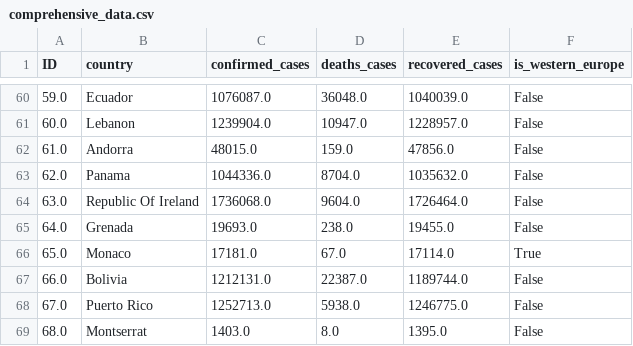
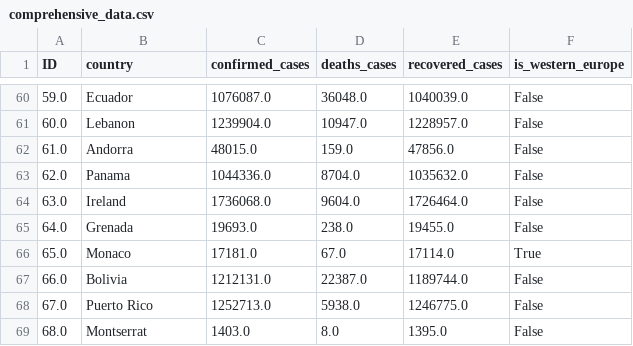
Before and after one commit to tangnatta/AUT461-Miniproject-2025, a CSV file: data/processed/comprehensive_data.csv, drawn as a sheet; only a part is shown, gaps mark what is left out.

Commit message:
Update comprehensive_data.csv

```diff
--- a/data/processed/comprehensive_data.csv
+++ b/data/processed/comprehensive_data.csv
@@ -63,3 +63,3 @@ ID,country,confirmed_cases,deaths_cases,recovered_cases,is_western_europe
 62.0,Panama,1044336.0,8704.0,1035632.0,False
-63.0,Republic Of Ireland,1736068.0,9604.0,1726464.0,False
+63.0,Ireland,1736068.0,9604.0,1726464.0,False
 64.0,Grenada,19693.0,238.0,19455.0,False
```
